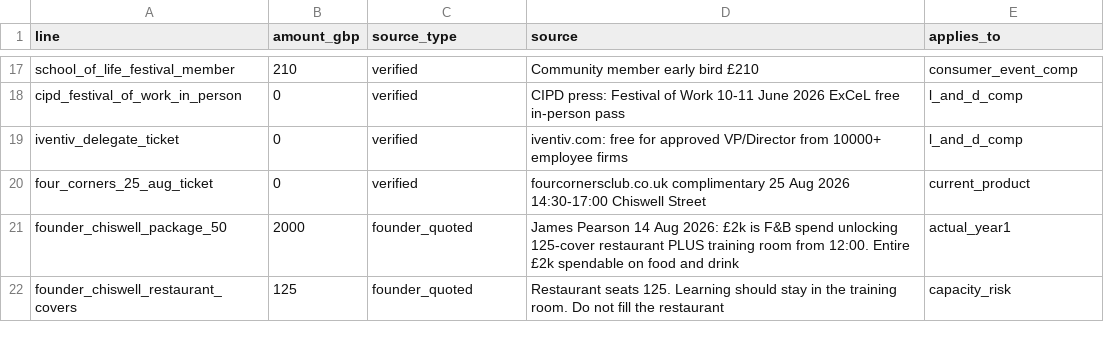
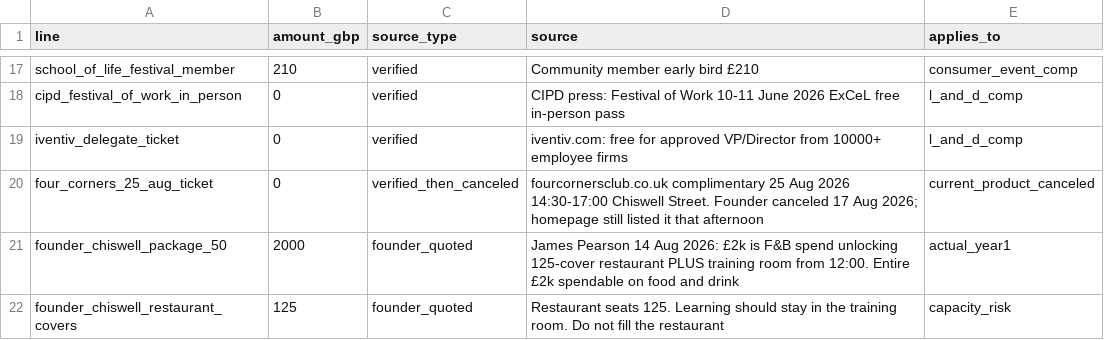
Before and after one commit to JPGitHub1207/typingmind, a CSV file: four-corners-research/data/cost_build.csv, drawn as a sheet; only a part is shown, gaps mark what is left out.

```diff
--- a/four-corners-research/data/cost_build.csv
+++ b/four-corners-research/data/cost_build.csv
@@ -19,3 +19,3 @@ cipd_festival_of_work_in_person,0,verified,CIPD press: Festival of Work 10-11 Ju
 iventiv_delegate_ticket,0,verified,iventiv.com: free for approved VP/Director from 10000+ employee firms,l_and_d_comp
-four_corners_25_aug_ticket,0,verified,fourcornersclub.co.uk complimentary 25 Aug 2026 14:30-17:00 Chiswell Street,current_product
+four_corners_25_aug_ticket,0,verified_then_canceled,fourcornersclub.co.uk complimentary 25 Aug 2026 14:30-17:00 Chiswell Street. Founder canceled 17 Aug 2026; homepage still listed it that afternoon,current_product_canceled
 founder_chiswell_package_50,2000,founder_quoted,James Pearson 14 Aug 2026: £2k is F&B spend unlocking 125-cover restaurant PLUS training room from 12:00. Entire £2k spendable on food and drink,actual_year1
```
Also changed, not shown: four-corners-research/data/comparables.csv, four-corners-research/data/target_persona.csv, 4 other files.
